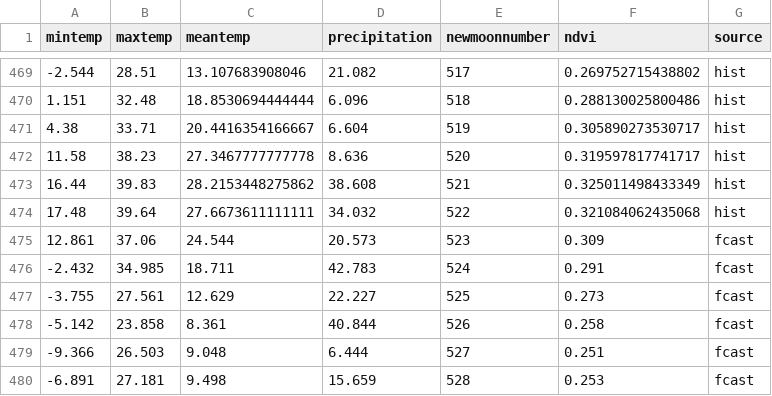
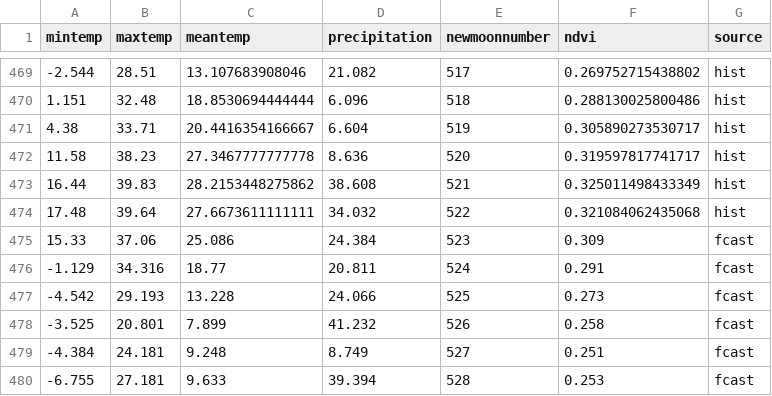
Before and after one commit to weecology/portal-forecasts, a CSV file: data/covariates.csv, drawn as a sheet; only a part is shown, gaps mark what is left out.

```diff
--- a/data/covariates.csv
+++ b/data/covariates.csv
@@ -474,7 +474,7 @@
 17.48,39.64,27.6673611111111,34.032,522,0.321084062435068,"hist"
-12.861,37.06,24.544,20.573,523,0.309,"fcast"
--2.432,34.985,18.711,42.783,524,0.291,"fcast"
--3.755,27.561,12.629,22.227,525,0.273,"fcast"
--5.142,23.858,8.361,40.844,526,0.258,"fcast"
--9.366,26.503,9.048,6.444,527,0.251,"fcast"
--6.891,27.181,9.498,15.659,528,0.253,"fcast"
+15.33,37.06,25.086,24.384,523,0.309,"fcast"
+-1.129,34.316,18.77,20.811,524,0.291,"fcast"
+-4.542,29.193,13.228,24.066,525,0.273,"fcast"
+-3.525,20.801,7.899,41.232,526,0.258,"fcast"
+-4.384,24.181,9.248,8.749,527,0.251,"fcast"
+-6.755,27.181,9.633,39.394,528,0.253,"fcast"
```
Also changed, not shown: data/covariate_forecasts.csv, 9 other files.
